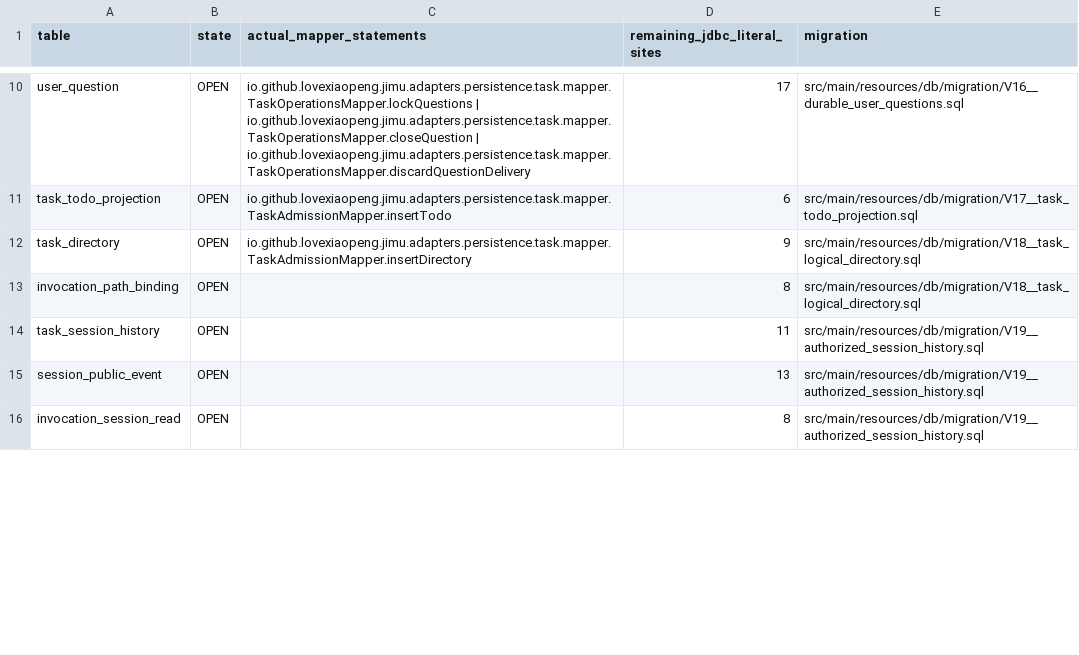
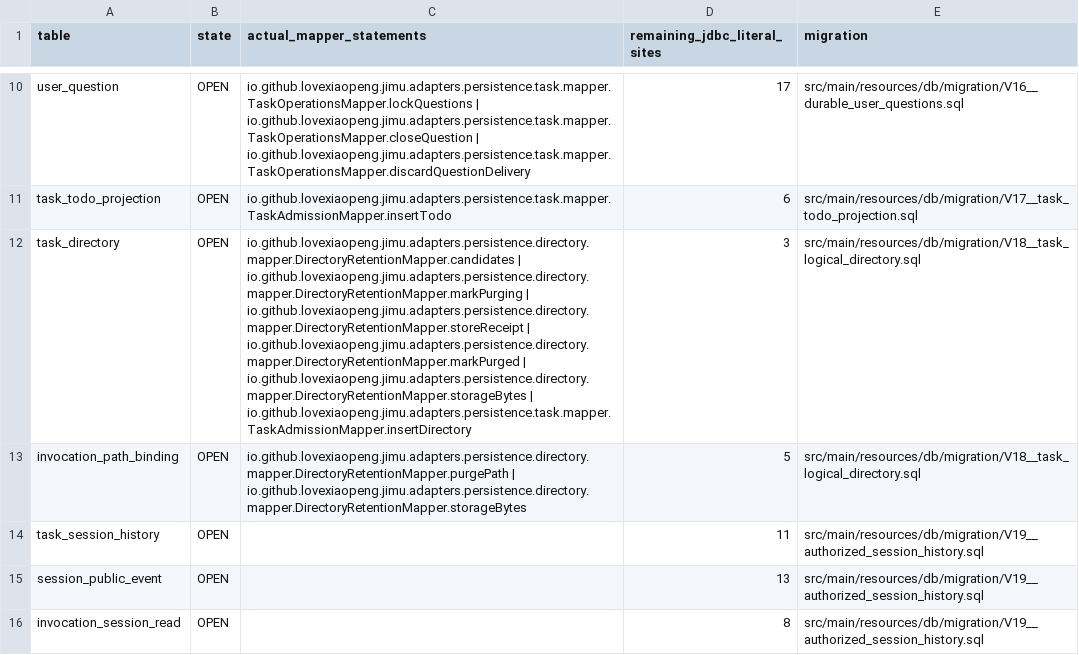
Before and after one commit to Love-XiaoPeng/Jimu, a CSV file: docs/verification/XIAO-60/evidence/b2-table-status.csv, drawn as a sheet; only a part is shown, gaps mark what is left out; the diff covers the shown part only; the diff names each change by its address in the sheet, - before the commit and + after, or states it on an @@ line.

```diff
--- a/docs/verification/XIAO-60/evidence/b2-table-status.csv
+++ b/docs/verification/XIAO-60/evidence/b2-table-status.csv
-C12 (actual_mapper_statements): io.github.lovexiaopeng.jimu.adapters.persistence.task.mapper.TaskAdmissionMapper.insertDirectory
+C12 (actual_mapper_statements): io.github.lovexiaopeng.jimu.adapters.persistence.directory.mapper.DirectoryRetentionMapper.candidates | io.github.lovexiaopeng.jimu.adapters.persistence.directory.mapper.DirectoryRetentionMapper.markPurging | io.github.lovexiaopeng.jimu.adapters.persistence.directory.mapper.DirectoryRetentionMapper.storeReceipt | io.github.lovexiaopeng.jimu.adapters.persistence.directory.mapper.DirectoryRetentionMapper.markPurged | io.github.lovexiaopeng.jimu.adapters.persistence.directory.mapper.DirectoryRetentionMapper.storageBytes | io.github.lovexiaopeng.jimu.adapters.persistence.task.mapper.TaskAdmissionMapper.insertDirectory
-D12 (remaining_jdbc_literal_sites): 9
+D12 (remaining_jdbc_literal_sites): 3
-C13 (actual_mapper_statements): (empty)
+C13 (actual_mapper_statements): io.github.lovexiaopeng.jimu.adapters.persistence.directory.mapper.DirectoryRetentionMapper.purgePath | io.github.lovexiaopeng.jimu.adapters.persistence.directory.mapper.DirectoryRetentionMapper.storageBytes
-D13 (remaining_jdbc_literal_sites): 8
+D13 (remaining_jdbc_literal_sites): 5
```
Also changed, not shown: 18 edited cells elsewhere in this file, docs/verification/XIAO-60/evidence/reviewed-entries.csv, 33 other files.
